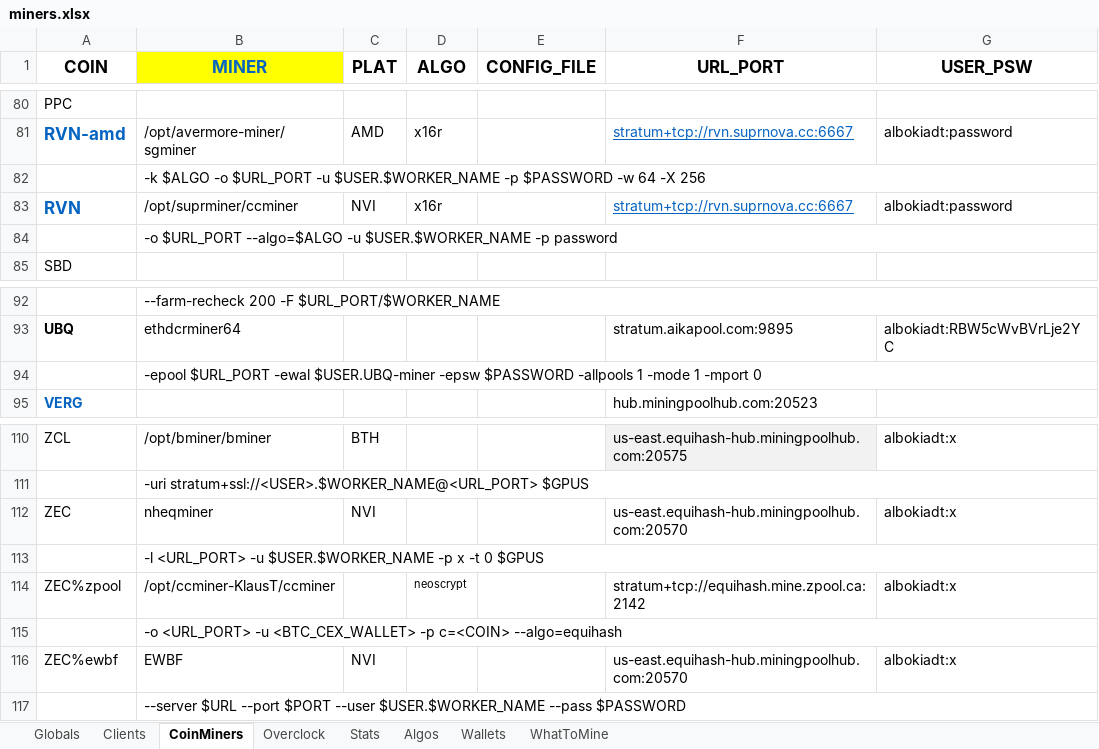
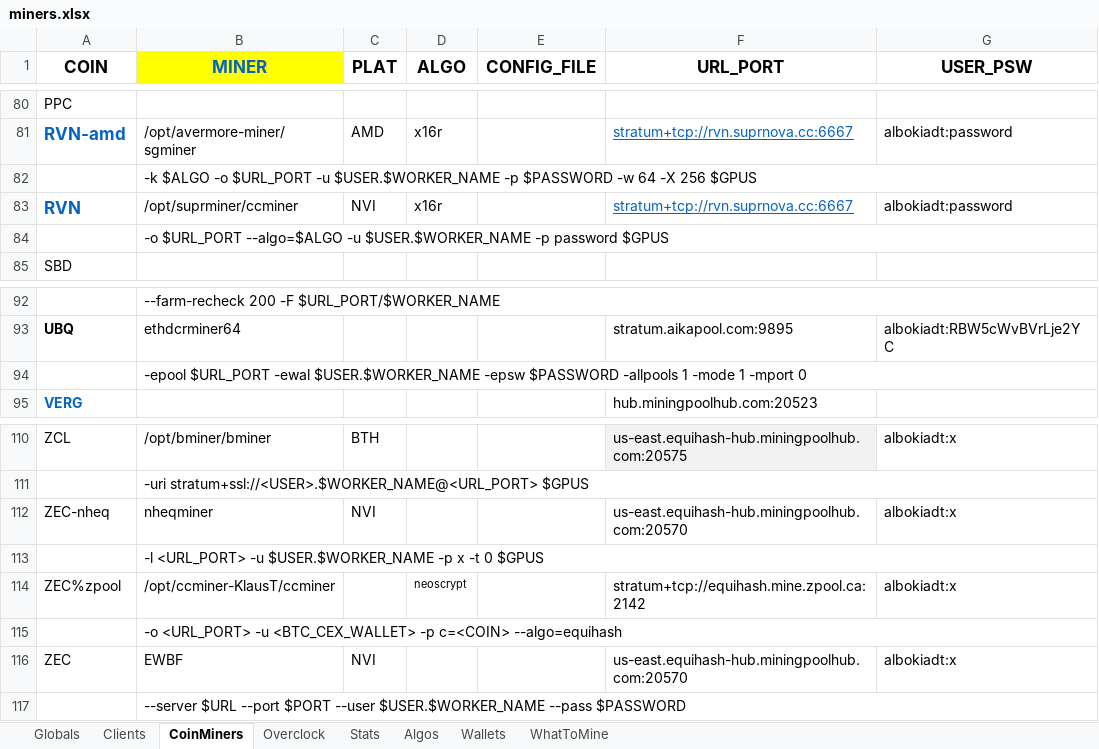
Before and after one commit to GlennWood/mining, an Excel workbook: miners.xlsx, sheet CoinMiners, drawn as a sheet; only a part is shown, gaps mark what is left out; values as stored, in another font and other column widths than the file's, no borders; the diff names each change by its address in the sheet, - before the commit and + after, or states it on an @@ line.

Commit message:
More configurable and usable 'miners whattomine'.

```diff
--- a/miners.xlsx (sheet CoinMiners)
+++ b/miners.xlsx (sheet CoinMiners)
-B82 (MINER): …-X 256
+B82 (MINER): …-X 256 $GPUS
-B84 (MINER): …-p password
+B84 (MINER): …-p password $GPUS
-B94 (MINER): …$URL_PORT -ewal $USER.UBQ-miner -epsw $PASSWORD…
+B94 (MINER): …$URL_PORT -ewal $USER.$WORKER_NAME -epsw $PASSWORD…
-A112 (COIN): ZEC
+A112 (COIN): ZEC-nheq
-A116 (COIN): ZEC%ewbf
+A116 (COIN): ZEC
```
Also changed, not shown: sheet WhatToMine, 3 other files.
